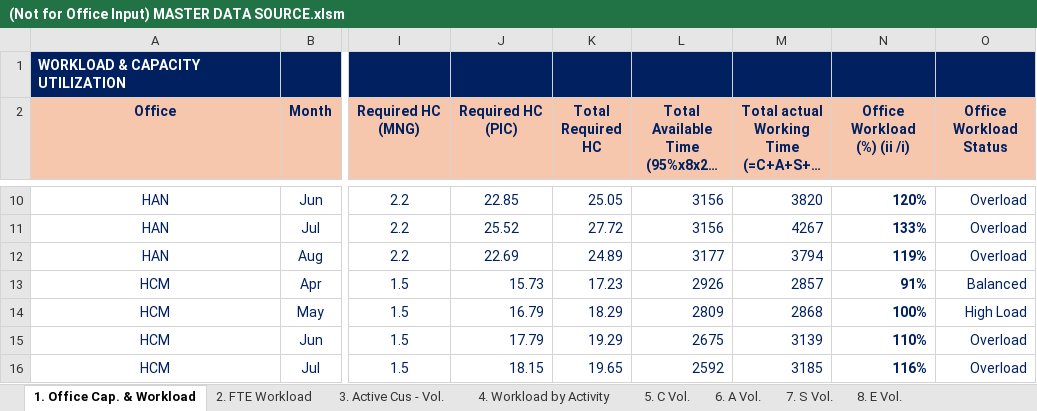
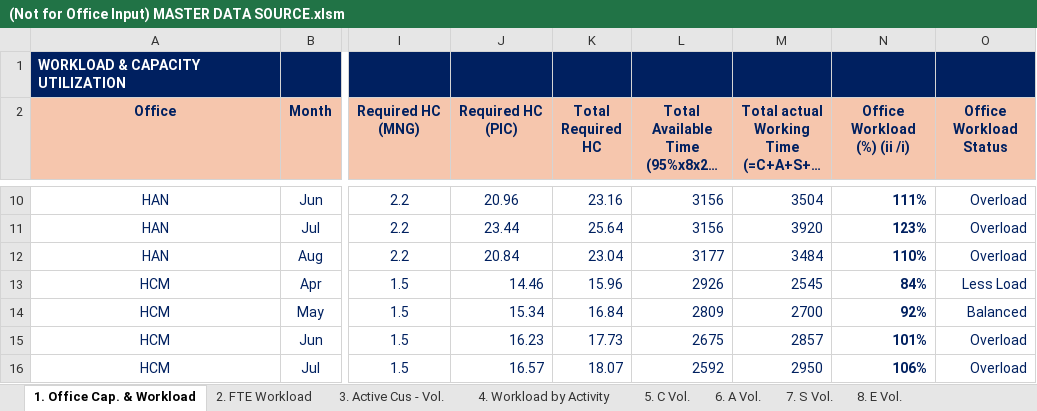
Before and after one commit to NgocYlvn/cs_workload_capacity_2026FY, an Excel workbook: (Not for Office Input) MASTER DATA SOURCE.xlsm, sheet 1. Office Cap. & Workload, drawn as a sheet; only a part is shown, gaps mark what is left out; long unchanged cells end in …; values as stored, in another font and other column widths than the file's, no borders; charts and pictures and conditional formats not drawn; the diff covers the shown part only; the diff names each change by its address in the sheet, - before the commit and + after, or states it on an @@ line.

```diff
--- a/(Not for Office Input) MASTER DATA SOURCE.xlsm (sheet 1. Office Cap. & Workload)
+++ b/(Not for Office Input) MASTER DATA SOURCE.xlsm (sheet 1. Office Cap. & Workload)
-J10 (Required HC (PIC)): 22.85
+J10 (Required HC (PIC)): 20.96
-K10 (Total Required HC): 25.05
+K10 (Total Required HC): 23.16
-M10: 3820
+M10: 3504
-N10 (Office Workload (%) (ii /i)): 120%
+N10 (Office Workload (%) (ii /i)): 111%
-J11 (Required HC (PIC)): 25.52
+J11 (Required HC (PIC)): 23.44
-K11 (Total Required HC): 27.72
+K11 (Total Required HC): 25.64
-M11: 4267
+M11: 3920
-N11 (Office Workload (%) (ii /i)): 133%
+N11 (Office Workload (%) (ii /i)): 123%
-J12 (Required HC (PIC)): 22.69
+J12 (Required HC (PIC)): 20.84
-K12 (Total Required HC): 24.89
+K12 (Total Required HC): 23.04
-M12: 3794
+M12: 3484
-N12 (Office Workload (%) (ii /i)): 119%
+N12 (Office Workload (%) (ii /i)): 110%
-J13 (Required HC (PIC)): 15.73
+J13 (Required HC (PIC)): 14.46
-K13 (Total Required HC): 17.23
+K13 (Total Required HC): 15.96
-M13: 2857
+M13: 2545
-N13 (Office Workload (%) (ii /i)): 91%
+N13 (Office Workload (%) (ii /i)): 84%
-O13 (Office Workload Status): Balanced
+O13 (Office Workload Status): Less Load
-J14 (Required HC (PIC)): 16.79
+J14 (Required HC (PIC)): 15.34
-K14 (Total Required HC): 18.29
+K14 (Total Required HC): 16.84
-M14: 2868
+M14: 2700
-N14 (Office Workload (%) (ii /i)): 100%
+N14 (Office Workload (%) (ii /i)): 92%
-O14 (Office Workload Status): High Load
+O14 (Office Workload Status): Balanced
-J15 (Required HC (PIC)): 17.79
+J15 (Required HC (PIC)): 16.23
-K15 (Total Required HC): 19.29
+K15 (Total Required HC): 17.73
-M15: 3139
+M15: 2857
-N15 (Office Workload (%) (ii /i)): 110%
+N15 (Office Workload (%) (ii /i)): 101%
-J16 (Required HC (PIC)): 18.15
+J16 (Required HC (PIC)): 16.57
-K16 (Total Required HC): 19.65
+K16 (Total Required HC): 18.07
-M16: 3185
+M16: 2950
-N16 (Office Workload (%) (ii /i)): 116%
+N16 (Office Workload (%) (ii /i)): 106%
```
Also changed, not shown: 62 edited cells and cell formats elsewhere in this sheet, sheet 2. FTE Workload, sheet 4. Workload by Activity, sheet 9. CS Resolutions Rate, sheet 10. YVF.
